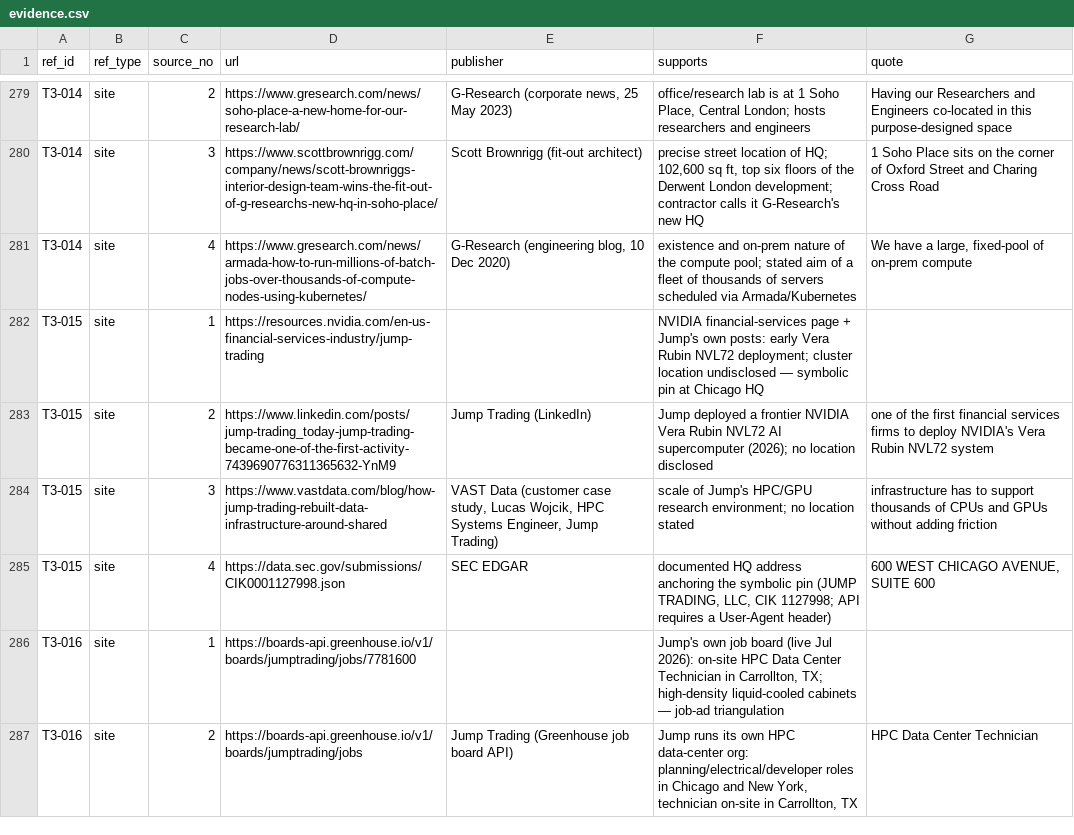
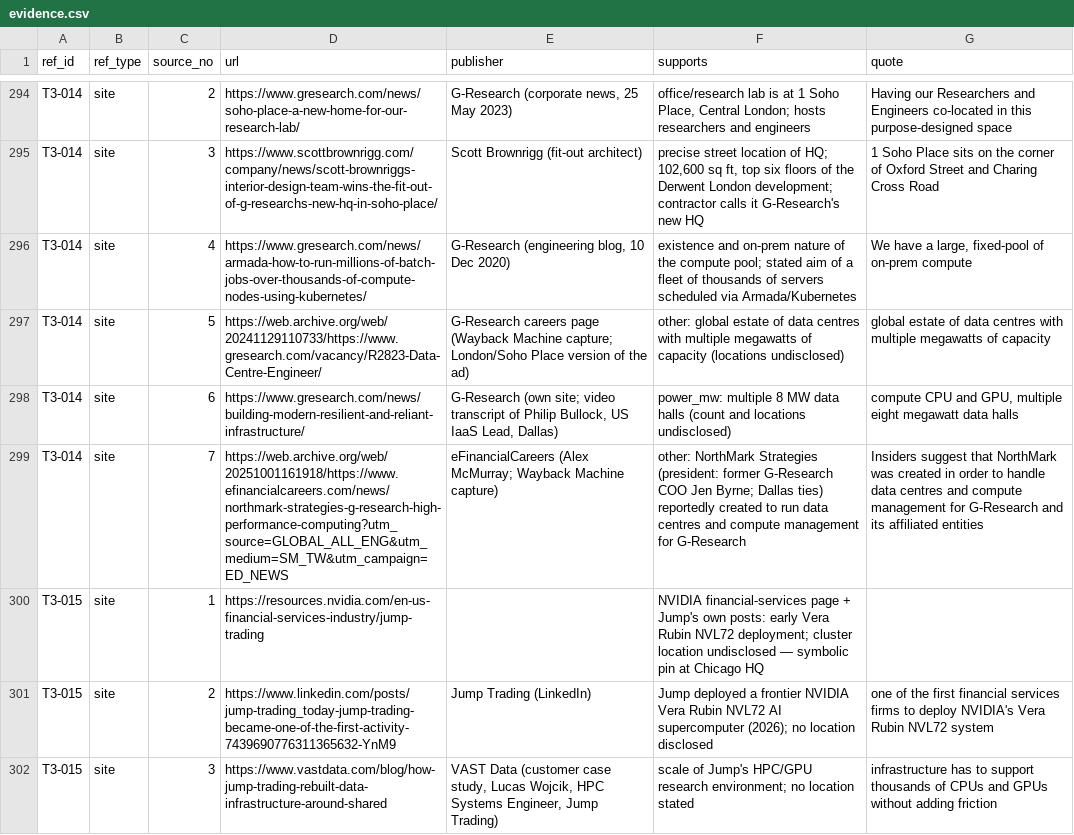
Before and after one commit to whiteskylondon/microseconds-to-megawatts, a CSV file: data/evidence.csv, drawn as a sheet; only a part is shown, gaps mark what is left out; the shorter side is filled out with more unchanged rows; the diff covers the shown part only.

```diff
--- a/data/evidence.csv
+++ b/data/evidence.csv
@@ -281,2 +296,5 @@ T3-014,site,3,https://www.scottbrownrigg.com/company/news/scott-brownriggs-inter
 T3-014,site,4,https://www.gresearch.com/news/armada-how-to-run-millions-of-batch-jobs-over-thousands-of-compute-nodes-using-kubernetes/,"G-Research (engineering blog, 10 Dec 2020)",existence and on-prem nature of the compute pool; stated aim of a fleet of thousands of servers scheduled via Armada/Kubernetes,"We have a large, fixed-pool of on-prem compute"
+T3-014,site,5,https://web.archive.org/web/20241129110733/https://www.gresearch.com/vacancy/R2823-Data-Centre-Engineer/,G-Research careers page (Wayback Machine capture; London/Soho Place version of the ad),other: global estate of data centres with multiple megawatts of capacity (locations undisclosed),global estate of data centres with multiple megawatts of capacity
+T3-014,site,6,https://www.gresearch.com/news/building-modern-resilient-and-reliant-infrastructure/,"G-Research (own site; video transcript of Philip Bullock, US IaaS Lead, Dallas)",power_mw: multiple 8 MW data halls (count and locations undisclosed),"compute CPU and GPU, multiple eight megawatt data halls"
+T3-014,site,7,https://web.archive.org/web/20251001161918/https://www.efinancialcareers.com/news/northmark-strategies-g-research-high-performance-computing?utm_source=GLOBAL_ALL_ENG&utm_medium=SM_TW&utm_campaign=ED_NEWS,eFinancialCareers (Alex McMurray; Wayback Machine capture),other: NorthMark Strategies (president: former G-Research COO Jen Byrne; Dallas ties) reportedly created to run data centres and compute management for G-Research,Insiders suggest that NorthMark was created in order to handle data centres and compute management for G-Research and its affiliated entities
 T3-015,site,1,https://resources.nvidia.com/en-us-financial-services-industry/jump-trading,,NVIDIA financial-services page + Jump's own posts: early Vera Rubin NVL72 deployment; cluster location undisclosed — symbolic pin at Chicago HQ,
```
Also changed, not shown: 16 added rows and 3 edited cells elsewhere in this file, data/compute_sites.csv, data/sites_seed.csv, 4 other files.
